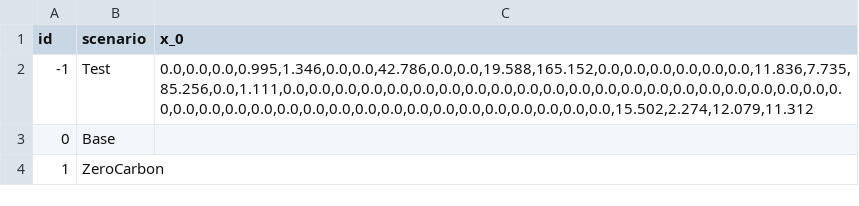
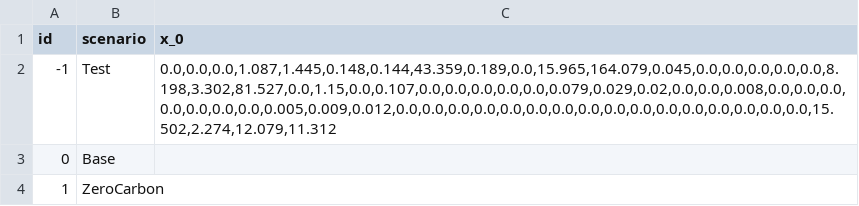
Before and after one commit to HThawley/FIRMEurope, a CSV file: inputs/config/initial_guess.csv, drawn as a sheet.

```diff
--- a/inputs/config/initial_guess.csv
+++ b/inputs/config/initial_guess.csv
@@ -1,3 +1,3 @@
 id,scenario,x_0
--1,Test,"0.0,0.0,0.0,0.995,1.346,0.0,0.0,42.786,0.0,0.0,19.588,165.152,0.0,0.0,0.0,0.0,0.0,0.0,11.836,7.735,85.256,0.0,1.111,0.0,0.0,0.0,0.0,0.0,0.0,0.0,0.0,0.0,0.0,0.0,0.0,0.0,0.0,0.0,0.0,0.0,0.0,0.0,0.0,0.0,0.0,0.0,0.0,0.0,0.0,0.0,0.0,0.0,0.0,0.0,0.0,0.0,0.0,0.0,0.0,0.0,0.0,0.0,15.502,2.274,12.079,11.312"
+-1,Test,"0.0,0.0,0.0,1.087,1.445,0.148,0.144,43.359,0.189,0.0,15.965,164.079,0.045,0.0,0.0,0.0,0.0,0.0,8.198,3.302,81.527,0.0,1.15,0.0,0.107,0.0,0.0,0.0,0.0,0.0,0.079,0.029,0.02,0.0,0.0,0.008,0.0,0.0,0.0,0.0,0.0,0.0,0.0,0.005,0.009,0.012,0.0,0.0,0.0,0.0,0.0,0.0,0.0,0.0,0.0,0.0,0.0,0.0,0.0,0.0,0.0,0.0,15.502,2.274,12.079,11.312"
 0,Base,
```
Also changed, not shown: 2 other files.
